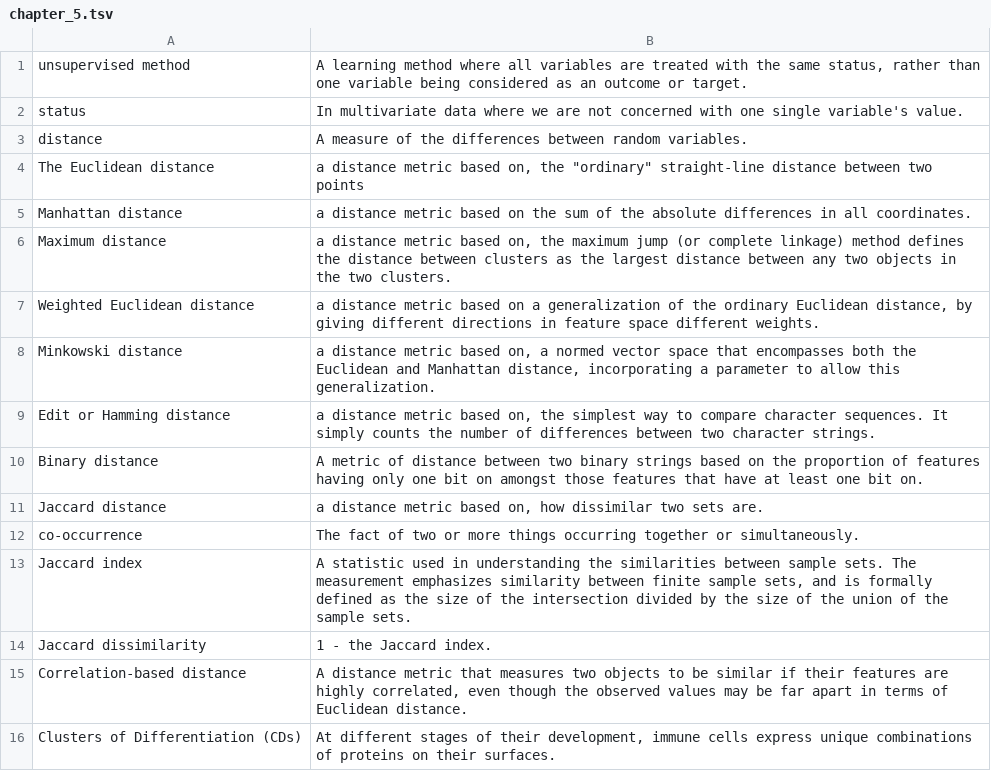
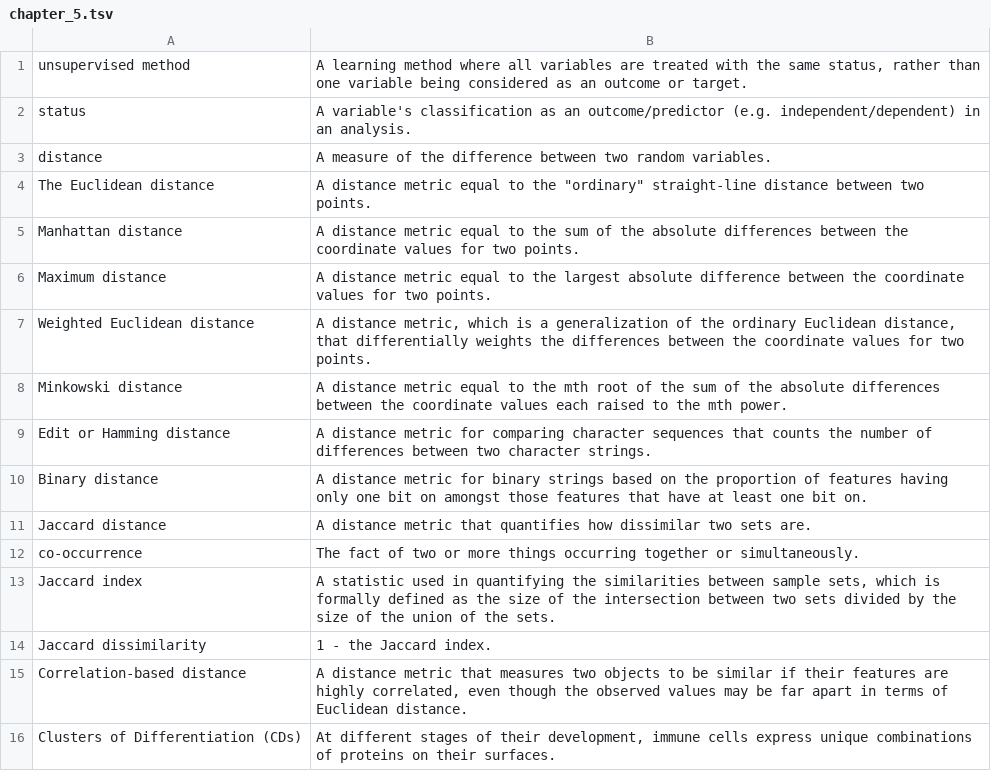
Before and after one commit to geanders/csu_msmb, a TSV file: content/post/vocab_lists/chapter_5.tsv, drawn as a sheet; only a part is shown; the diff covers the shown part only.

```diff
--- a/content/post/vocab_lists/chapter_5.tsv
+++ b/content/post/vocab_lists/chapter_5.tsv
@@ -1,14 +1,14 @@
 unsupervised method	A learning method where all variables are treated with the same status, rather than one variable being considered as an outcome or target.
-status	In multivariate data where we are not concerned with one single variable's value.
-distance	A measure of the differences between random variables.
-The Euclidean distance	a distance metric based on, the "ordinary" straight-line distance between two points
-Manhattan distance	a distance metric based on the sum of the absolute differences in all coordinates.
-Maximum distance	a distance metric based on, the maximum jump (or complete linkage) method defines the distance between clusters as the largest distance between any two objects in the two clusters.
-Weighted Euclidean distance	a distance metric based on a generalization of the ordinary Euclidean distance, by giving different directions in feature space different weights.
-Minkowski distance	a distance metric based on, a normed vector space that encompasses both the Euclidean and Manhattan distance, incorporating a parameter to allow this generalization.
-Edit or Hamming distance	a distance metric based on, the simplest way to compare character sequences. It simply counts the number of differences between two character strings.
-Binary distance	A metric of distance between two binary strings based on the proportion of features having only one bit on amongst those features that have at least one bit on.
-Jaccard distance	a distance metric based on, how dissimilar two sets are.
+status	A variable's classification as an outcome/predictor (e.g. independent/dependent) in an analysis.
+distance	A measure of the difference between two random variables.
+The Euclidean distance	A distance metric equal to the "ordinary" straight-line distance between two points.
+Manhattan distance	A distance metric equal to the sum of the absolute differences between the coordinate values for two points.
+Maximum distance	A distance metric equal to the largest absolute difference between the coordinate values for two points.
+Weighted Euclidean distance	A distance metric, which is a generalization of the ordinary Euclidean distance, that differentially weights the differences between the coordinate values for two points.
+Minkowski distance	A distance metric equal to the mth root of the sum of the absolute differences between the coordinate values each raised to the mth power.
+Edit or Hamming distance	A distance metric for comparing character sequences that counts the number of differences between two character strings.
+Binary distance	A distance metric for binary strings based on the proportion of features having only one bit on amongst those features that have at least one bit on.
+Jaccard distance	A distance metric that quantifies how dissimilar two sets are.
 co-occurrence	The fact of two or more things occurring together or simultaneously.
-Jaccard index	A statistic used in understanding the similarities between sample sets. The measurement emphasizes similarity between finite sample sets, and is formally defined as the size of the intersection divided by the size of the union of the sample sets.
+Jaccard index	A statistic used in quantifying the similarities between sample sets, which is formally defined as the size of the intersection between two sets divided by the size of the union of the sets.
 Jaccard dissimilarity	1 - the Jaccard index.
```
Also changed, not shown: 16 edited cells elsewhere in this file.
